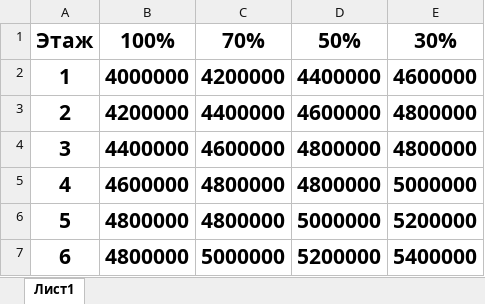
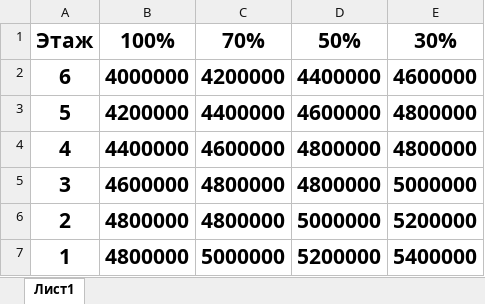
Before and after one commit to RealEstateDevw/RealEstate, an Excel workbook: static/Жилые_Комплексы/ЖК_Бахор/price_shaxamtka.xlsx, sheet Лист1, drawn as a sheet; values as stored, in another font and other column widths than the file's, no borders; the diff names each change by its address in the sheet, - before the commit and + after, or states it on an @@ line.

Commit message:
floor-commit

```diff
--- a/static/Жилые_Комплексы/ЖК_Бахор/price_shaxamtka.xlsx (sheet Лист1)
+++ b/static/Жилые_Комплексы/ЖК_Бахор/price_shaxamtka.xlsx (sheet Лист1)
-A2: 1
+A2: 6
-A3: 2
+A3: 5
-A4: 3
+A4: 4
-A5: 4
+A5: 3
-A6: 5
+A6: 2
-A7: 6
+A7: 1
```
